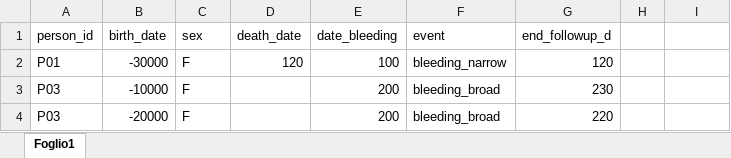
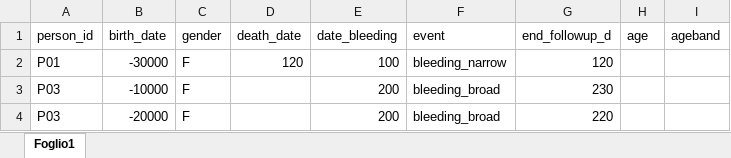
Before and after one commit to ARS-toscana/emorragie_gravi, an Excel workbook: i_test/test_D4_analytical_dataset/D3_study_population.xlsx, sheet Foglio1, drawn as a sheet; values as stored, in another font and other column widths than the file's, no borders; the diff names each change by its address in the sheet, - before the commit and + after, or states it on an @@ line.

Commit message:
updated figures and tables

```diff
--- a/i_test/test_D4_analytical_dataset/D3_study_population.xlsx (sheet Foglio1)
+++ b/i_test/test_D4_analytical_dataset/D3_study_population.xlsx (sheet Foglio1)
-C1: sex
+C1: gender
-H1: (empty)
+H1: age
-I1: (empty)
+I1: ageband
```
Also changed, not shown: i_test/test_D3_study_population/D3_source_population.xlsx, 49 other files.
